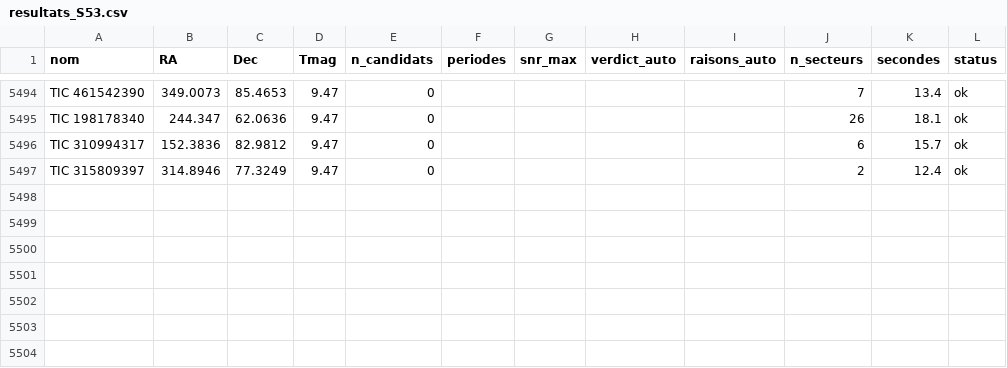
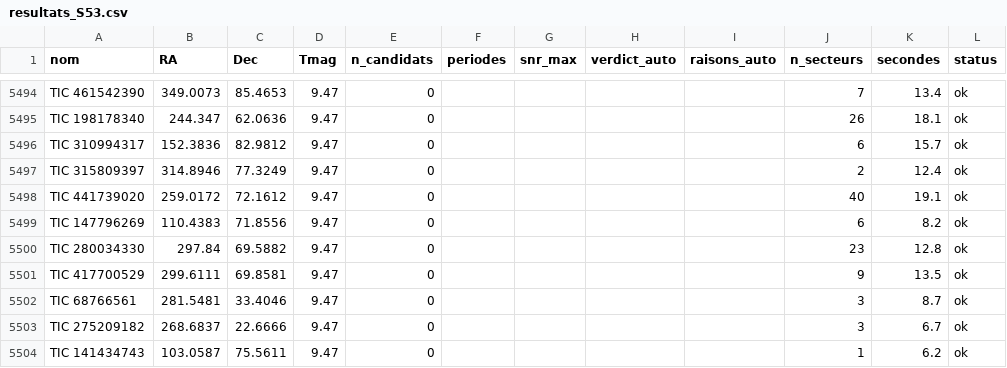
Before and after one commit to as9ardth0r/exoplanets, a CSV file: resultats_S53.csv, drawn as a sheet; only a part is shown, gaps mark what is left out.

Commit message:
Secteur 53

```diff
--- a/resultats_S53.csv
+++ b/resultats_S53.csv
@@ -5497 +5497,8 @@ TIC 310994317,152.3836,82.9812,9.47,0,,,,,6,15.7,ok
 TIC 315809397,314.8946,77.3249,9.47,0,,,,,2,12.4,ok
+TIC 441739020,259.0172,72.1612,9.47,0,,,,,40,19.1,ok
+TIC 147796269,110.4383,71.8556,9.47,0,,,,,6,8.2,ok
+TIC 280034330,297.84,69.5882,9.47,0,,,,,23,12.8,ok
+TIC 417700529,299.6111,69.8581,9.47,0,,,,,9,13.5,ok
+TIC 68766561,281.5481,33.4046,9.47,0,,,,,3,8.7,ok
+TIC 275209182,268.6837,22.6666,9.47,0,,,,,3,6.7,ok
+TIC 141434743,103.0587,75.5611,9.47,0,,,,,1,6.2,ok
```
